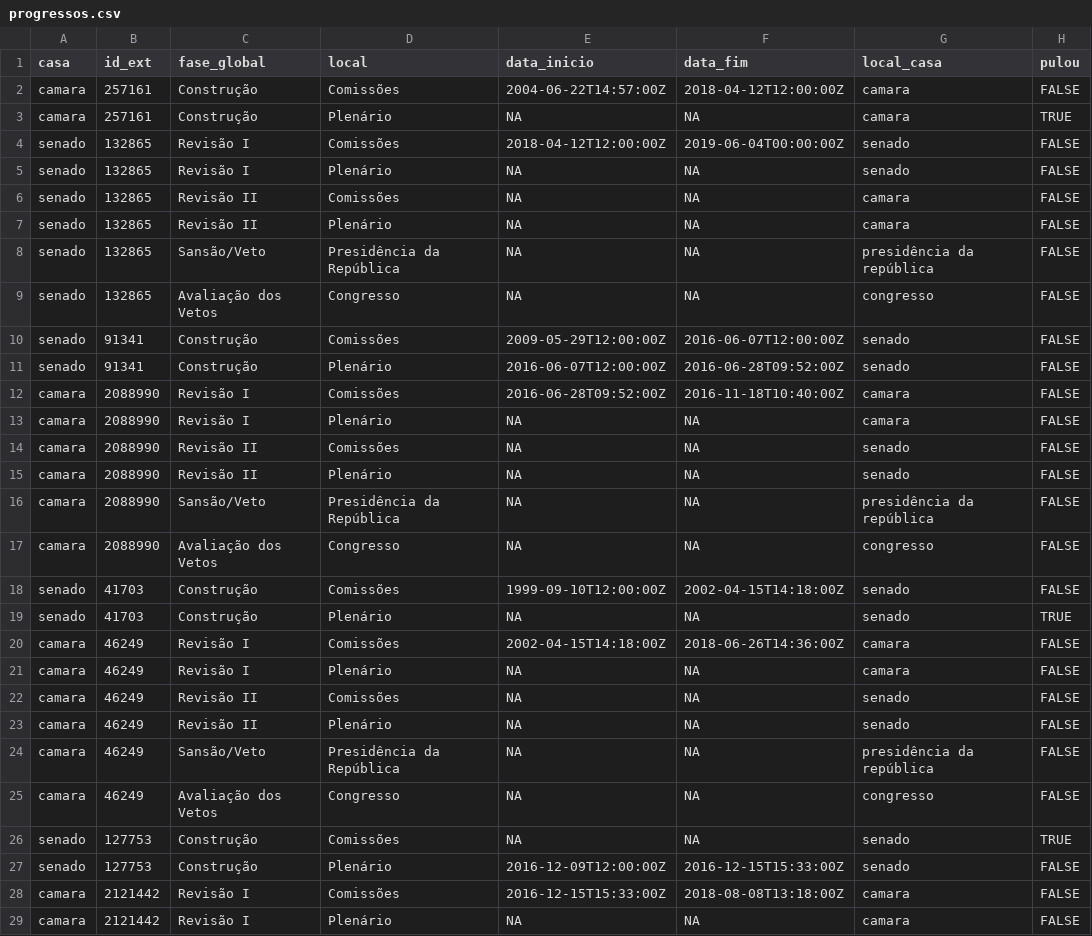
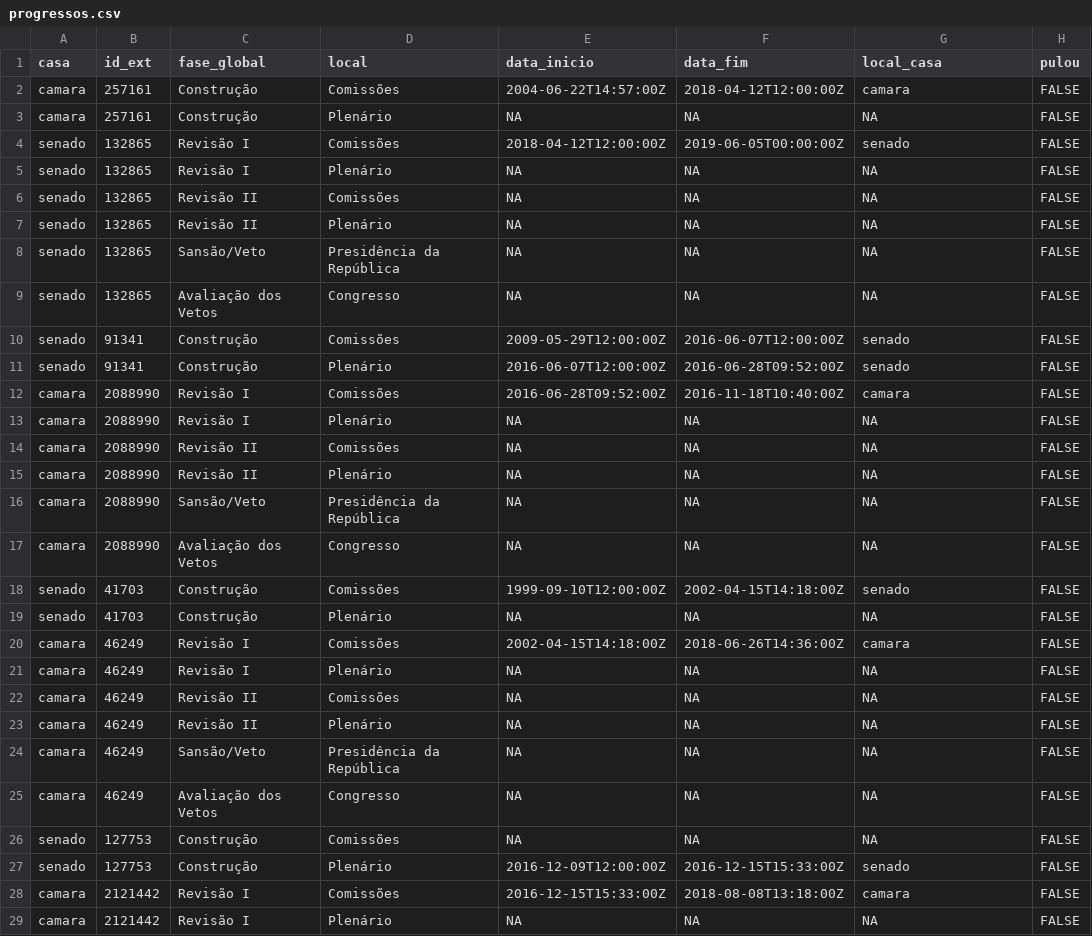
Before and after one commit to parlametria/leggo-backend, a CSV file: data/progressos.csv, drawn as a sheet; only a part is shown; the diff covers the shown part only.

```diff
--- a/data/progressos.csv
+++ b/data/progressos.csv
@@ -2,9 +2,9 @@ casa,id_ext,fase_global,local,data_inicio,data_fim,local_casa,pulou
 camara,257161,Construção,Comissões,2004-06-22T14:57:00Z,2018-04-12T12:00:00Z,camara,FALSE
-camara,257161,Construção,Plenário,NA,NA,camara,TRUE
-senado,132865,Revisão I,Comissões,2018-04-12T12:00:00Z,2019-06-04T00:00:00Z,senado,FALSE
-senado,132865,Revisão I,Plenário,NA,NA,senado,FALSE
-senado,132865,Revisão II,Comissões,NA,NA,camara,FALSE
-senado,132865,Revisão II,Plenário,NA,NA,camara,FALSE
-senado,132865,Sansão/Veto,Presidência da República,NA,NA,presidência da república,FALSE
-senado,132865,Avaliação dos Vetos,Congresso,NA,NA,congresso,FALSE
+camara,257161,Construção,Plenário,NA,NA,NA,FALSE
+senado,132865,Revisão I,Comissões,2018-04-12T12:00:00Z,2019-06-05T00:00:00Z,senado,FALSE
+senado,132865,Revisão I,Plenário,NA,NA,NA,FALSE
+senado,132865,Revisão II,Comissões,NA,NA,NA,FALSE
+senado,132865,Revisão II,Plenário,NA,NA,NA,FALSE
+senado,132865,Sansão/Veto,Presidência da República,NA,NA,NA,FALSE
+senado,132865,Avaliação dos Vetos,Congresso,NA,NA,NA,FALSE
 senado,91341,Construção,Comissões,2009-05-29T12:00:00Z,2016-06-07T12:00:00Z,senado,FALSE
@@ -12,18 +12,18 @@ senado,91341,Construção,Plenário,2016-06-07T12:00:00Z,2016-06-28T09:52:00Z,se
 camara,2088990,Revisão I,Comissões,2016-06-28T09:52:00Z,2016-11-18T10:40:00Z,camara,FALSE
-camara,2088990,Revisão I,Plenário,NA,NA,camara,FALSE
-camara,2088990,Revisão II,Comissões,NA,NA,senado,FALSE
-camara,2088990,Revisão II,Plenário,NA,NA,senado,FALSE
-camara,2088990,Sansão/Veto,Presidência da República,NA,NA,presidência da república,FALSE
-camara,2088990,Avaliação dos Vetos,Congresso,NA,NA,congresso,FALSE
+camara,2088990,Revisão I,Plenário,NA,NA,NA,FALSE
+camara,2088990,Revisão II,Comissões,NA,NA,NA,FALSE
+camara,2088990,Revisão II,Plenário,NA,NA,NA,FALSE
+camara,2088990,Sansão/Veto,Presidência da República,NA,NA,NA,FALSE
+camara,2088990,Avaliação dos Vetos,Congresso,NA,NA,NA,FALSE
 senado,41703,Construção,Comissões,1999-09-10T12:00:00Z,2002-04-15T14:18:00Z,senado,FALSE
-senado,41703,Construção,Plenário,NA,NA,senado,TRUE
+senado,41703,Construção,Plenário,NA,NA,NA,FALSE
 camara,46249,Revisão I,Comissões,2002-04-15T14:18:00Z,2018-06-26T14:36:00Z,camara,FALSE
-camara,46249,Revisão I,Plenário,NA,NA,camara,FALSE
-camara,46249,Revisão II,Comissões,NA,NA,senado,FALSE
-camara,46249,Revisão II,Plenário,NA,NA,senado,FALSE
-camara,46249,Sansão/Veto,Presidência da República,NA,NA,presidência da república,FALSE
-camara,46249,Avaliação dos Vetos,Congresso,NA,NA,congresso,FALSE
-senado,127753,Construção,Comissões,NA,NA,senado,TRUE
+camara,46249,Revisão I,Plenário,NA,NA,NA,FALSE
+camara,46249,Revisão II,Comissões,NA,NA,NA,FALSE
+camara,46249,Revisão II,Plenário,NA,NA,NA,FALSE
+camara,46249,Sansão/Veto,Presidência da República,NA,NA,NA,FALSE
+camara,46249,Avaliação dos Vetos,Congresso,NA,NA,NA,FALSE
+senado,127753,Construção,Comissões,NA,NA,NA,FALSE
 senado,127753,Construção,Plenário,2016-12-09T12:00:00Z,2016-12-15T15:33:00Z,senado,FALSE
 camara,2121442,Revisão I,Comissões,2016-12-15T15:33:00Z,2018-08-08T13:18:00Z,camara,FALSE
-camara,2121442,Revisão I,Plenário,NA,NA,camara,FALSE
+camara,2121442,Revisão I,Plenário,NA,NA,NA,FALSE
```
Also changed, not shown: 80 edited cells elsewhere in this file, data/hists_energia.csv, data/proposicoes.csv, 1 other file.
